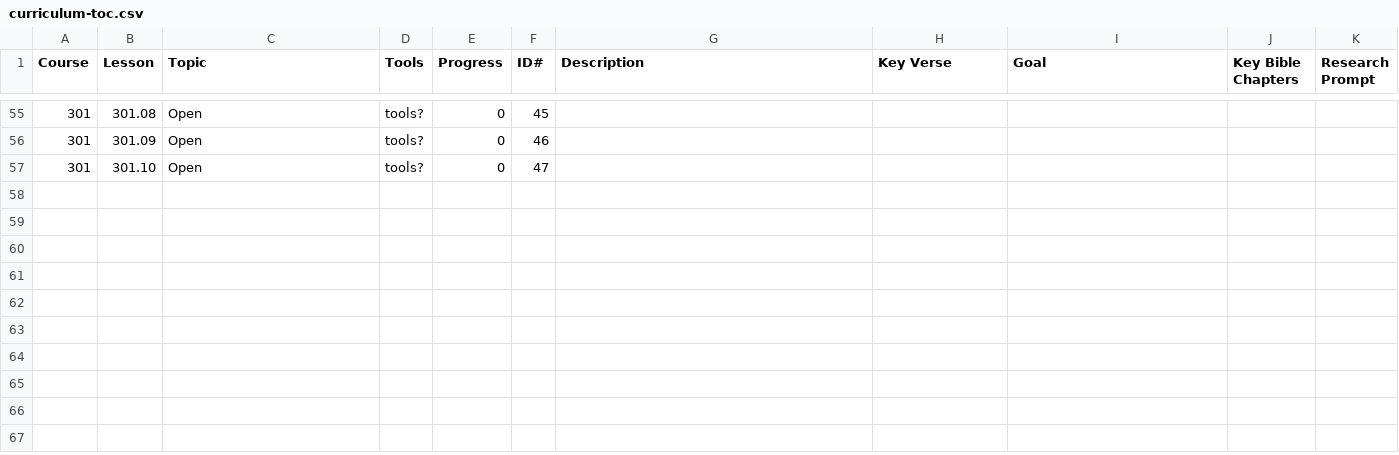
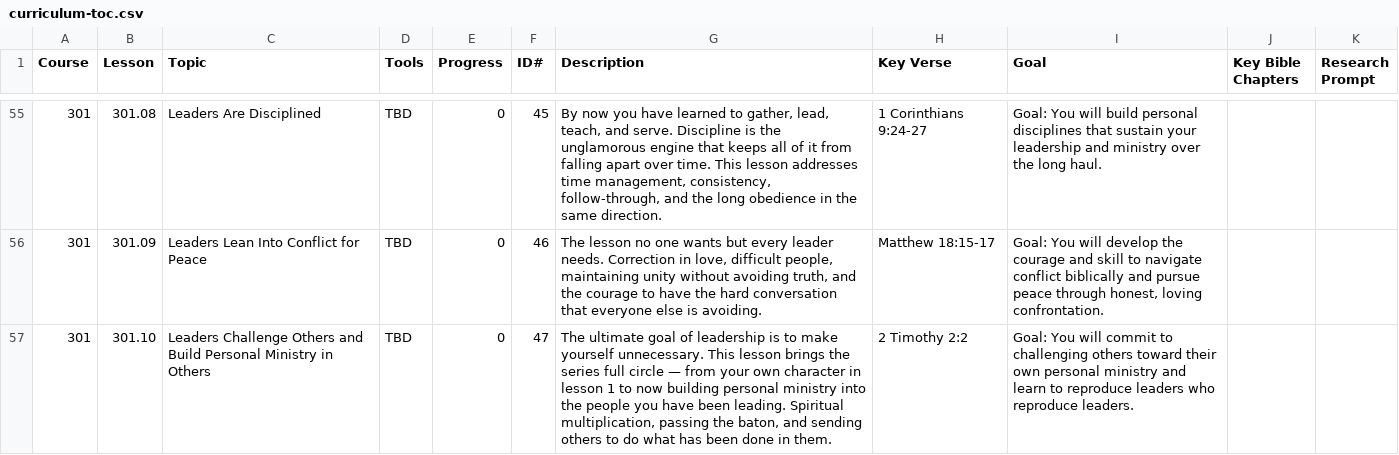
Before and after one commit to davepartin/ministrybag1, a CSV file: discipleship/curriculum-toc.csv, drawn as a sheet; only a part is shown, gaps mark what is left out; the diff covers the shown part only.

```diff
--- a/discipleship/curriculum-toc.csv
+++ b/discipleship/curriculum-toc.csv
@@ -55,3 +55,3 @@ Course,Lesson,Topic,Tools,Progress,ID#,Description,Key Verse,Goal,Key Bible Chap
-301,301.08,Open,tools?,0,45,,,,,
-301,301.09,Open,tools?,0,46,,,,,
-301,301.10,Open,tools?,0,47,,,,,
+301,301.08,Leaders Are Disciplined,TBD,0,45,"By now you have learned to gather, lead, teach, and serve. Discipline is the unglamorous engine that keeps all of it from falling apart over time. This lesson addresses time management, consistency, follow-through, and the long obedience in the same direction.",1 Corinthians 9:24-27,"Goal: You will build personal disciplines that sustain your leadership and ministry over the long haul.",,
+301,301.09,Leaders Lean Into Conflict for Peace,TBD,0,46,"The lesson no one wants but every leader needs. Correction in love, difficult people, maintaining unity without avoiding truth, and the courage to have the hard conversation that everyone else is avoiding.",Matthew 18:15-17,"Goal: You will develop the courage and skill to navigate conflict biblically and pursue peace through honest, loving confrontation.",,
+301,301.10,"Leaders Challenge Others and Build Personal Ministry in Others",TBD,0,47,"The ultimate goal of leadership is to make yourself unnecessary. This lesson brings the series full circle — from your own character in lesson 1 to now building personal ministry into the people you have been leading. Spiritual multiplication, passing the baton, and sending others to do what has been done in them.",2 Timothy 2:2,"Goal: You will commit to challenging others toward their own personal ministry and learn to reproduce leaders who reproduce leaders.",,
```
Also changed, not shown: 35 edited cells elsewhere in this file, 10 other files.
